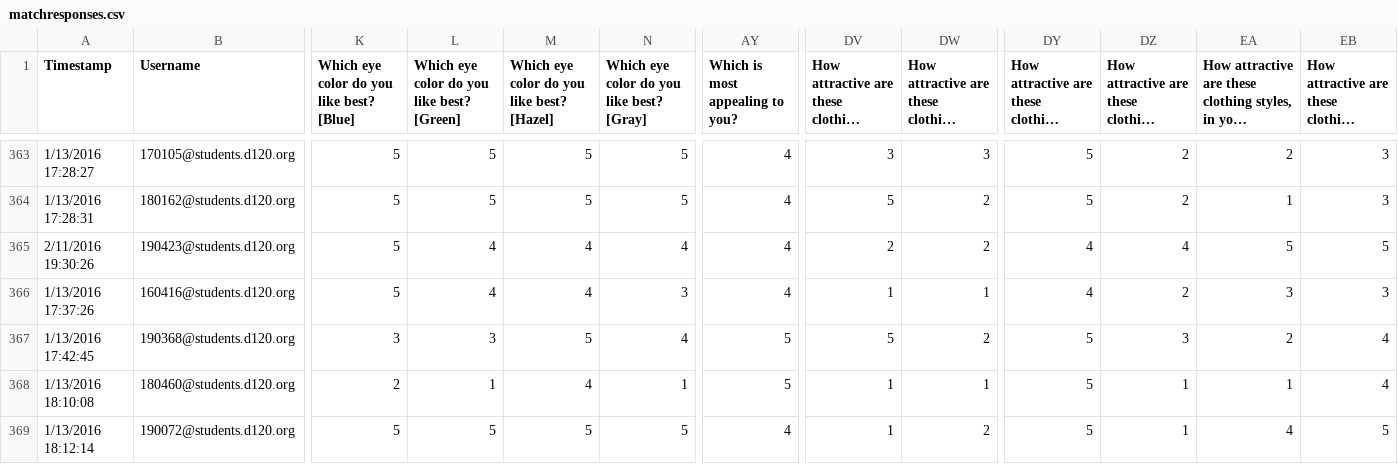
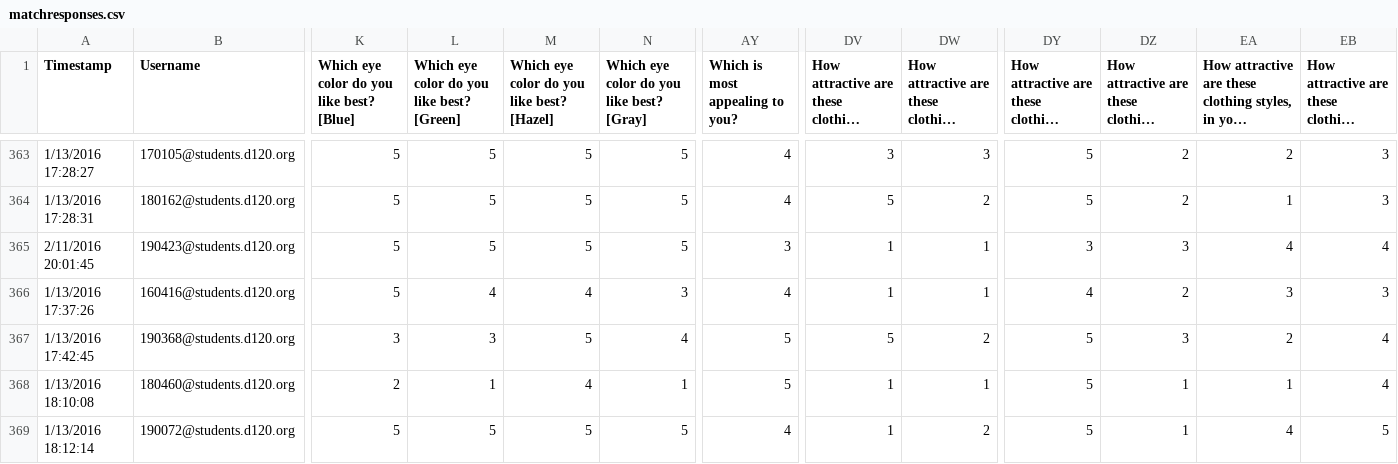
Before and after one commit to MHSByteClub/mhsbyteclub.github.io, a CSV file: matchresponses.csv, drawn as a sheet; only a part is shown, gaps mark what is left out; long unchanged cells end in …; the diff names each change by its address in the sheet, - before the commit and + after, or states it on an @@ line.

Commit message:
updated matchresponses.csv

```diff
--- a/matchresponses.csv
+++ b/matchresponses.csv
-A365 (Timestamp): 2/11/2016 19:30:26
+A365 (Timestamp): 2/11/2016 20:01:45
-L365: 4
+L365: 5
-M365: 4
+M365: 5
-N365: 4
+N365: 5
-AY365 (Which is most appealing to you?): 4
+AY365 (Which is most appealing to you?): 3
-DV365: 2
+DV365: 1
-DW365: 2
+DW365: 1
-DY365: 4
+DY365: 3
-DZ365: 4
+DZ365: 3
-EA365: 5
+EA365: 4
-EB365: 5
+EB365: 4
```
